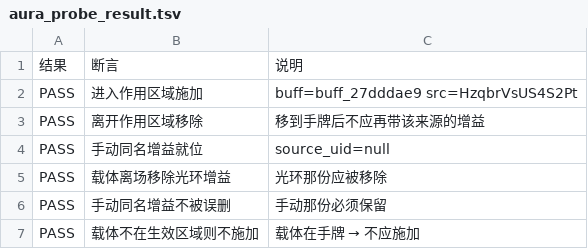
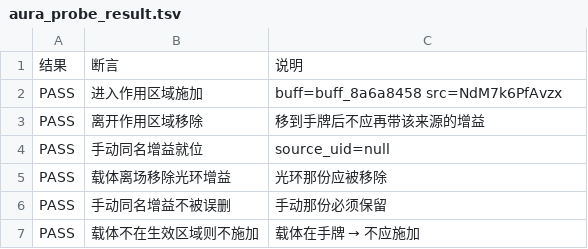
Before and after one commit to xwd991128-ux/TCG2, a TSV file: tools/aura_probe_result.tsv, drawn as a sheet.

```diff
--- a/tools/aura_probe_result.tsv
+++ b/tools/aura_probe_result.tsv
@@ -1,3 +1,3 @@
 结果	断言	说明
-PASS	进入作用区域施加	buff=buff_27dddae9 src=HzqbrVsUS4S2Pt
+PASS	进入作用区域施加	buff=buff_8a6a8458 src=NdM7k6PfAvzx
 PASS	离开作用区域移除	移到手牌后不应再带该来源的增益
```
Also changed, not shown: tools/aura_cost_result.tsv, tools/custom_event_result.tsv, 26 other files.
